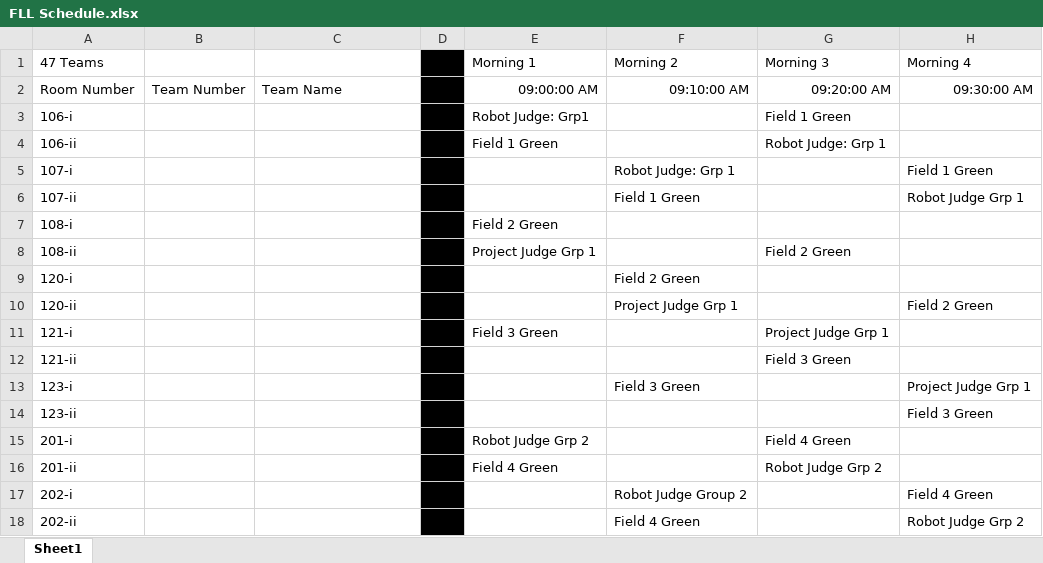
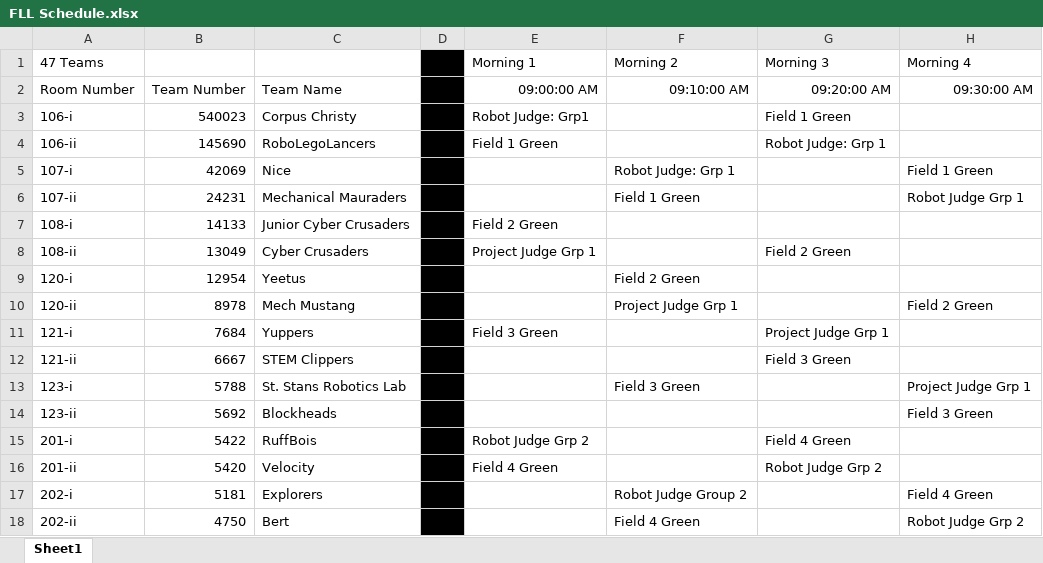
Before and after one commit to JakeGads/FLLTuneUpScheduleChecker, an Excel workbook: SRC/FLL Schedule.xlsx, sheet Sheet1, drawn as a sheet; only a part is shown; values as stored, in another font and other column widths than the file's, no borders; the diff covers the shown part only; the diff names each change by its address in the sheet, - before the commit and + after, or states it on an @@ line.

```diff
--- a/SRC/FLL Schedule.xlsx (sheet Sheet1)
+++ b/SRC/FLL Schedule.xlsx (sheet Sheet1)
-B3: (empty)
+B3: 540023
-C3: (empty)
+C3: Corpus Christy
-B4: (empty)
+B4: 145690
-C4: (empty)
+C4: RoboLegoLancers
-B5: (empty)
+B5: 42069
-C5: (empty)
+C5: Nice
-B6: (empty)
+B6: 24231
-C6: (empty)
+C6: Mechanical Mauraders
-B7: (empty)
+B7: 14133
-C7: (empty)
+C7: Junior Cyber Crusaders
-B8: (empty)
+B8: 13049
-C8: (empty)
+C8: Cyber Crusaders
-B9: (empty)
+B9: 12954
-C9: (empty)
+C9: Yeetus
-B10: (empty)
+B10: 8978
-C10: (empty)
+C10: Mech Mustang
-B11: (empty)
+B11: 7684
-C11: (empty)
+C11: Yuppers
-B12: (empty)
+B12: 6667
-C12: (empty)
+C12: STEM Clippers
-B13: (empty)
+B13: 5788
-C13: (empty)
+C13: St. Stans Robotics Lab
-B14: (empty)
+B14: 5692
-C14: (empty)
+C14: Blockheads
-B15: (empty)
+B15: 5422
-C15: (empty)
+C15: RuffBois
-B16: (empty)
+B16: 5420
-C16: (empty)
+C16: Velocity
-B17: (empty)
+B17: 5181
-C17: (empty)
+C17: Explorers
-B18: (empty)
+B18: 4750
-C18: (empty)
+C18: Bert
```
Also changed, not shown: 64 edited cells elsewhere in this sheet, 3 other files.
